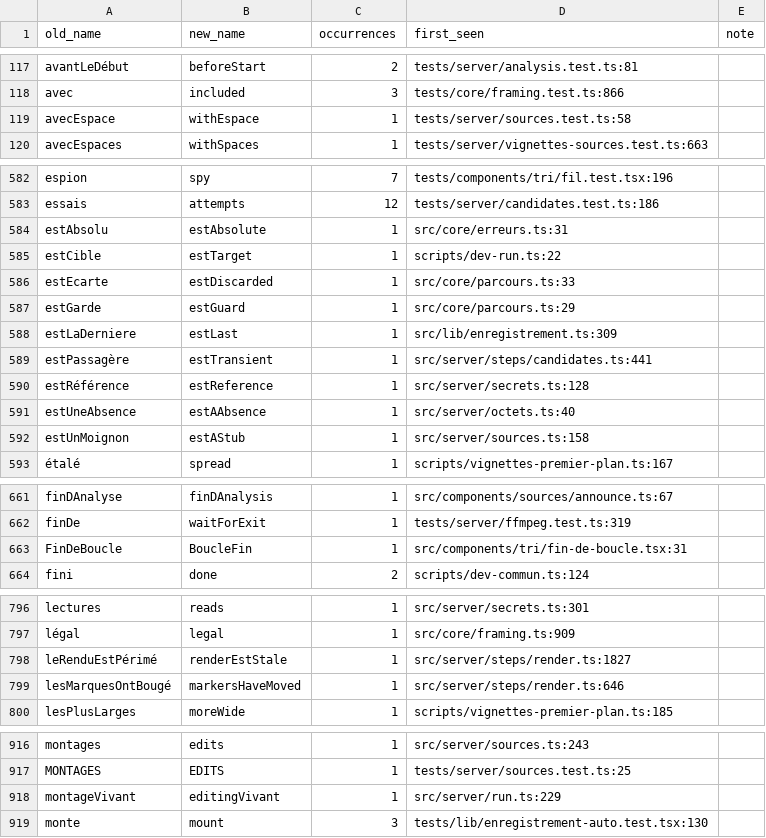
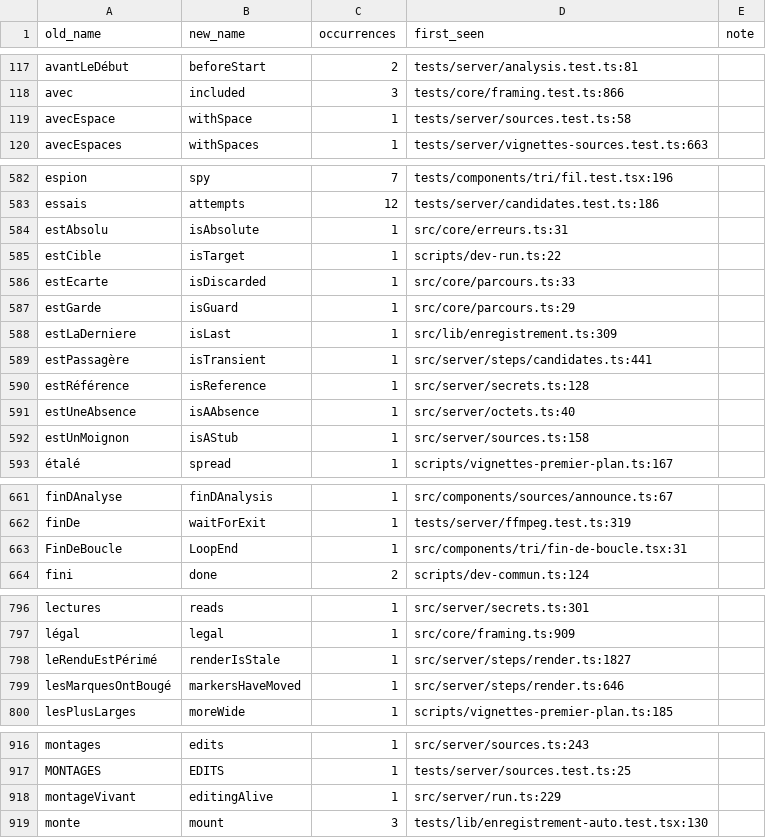
Before and after one commit to JulienCr/avolo-shorts, a TSV file: scripts/rename-73/renames-identifiers.tsv, drawn as a sheet; only a part is shown, gaps mark what is left out; the diff covers the shown part only.

```diff
--- a/scripts/rename-73/renames-identifiers.tsv
+++ b/scripts/rename-73/renames-identifiers.tsv
@@ -118,3 +118,3 @@ avantLeDébut	beforeStart	2	tests/server/analysis.test.ts:81
 avec	included	3	tests/core/framing.test.ts:866	
-avecEspace	withEspace	1	tests/server/sources.test.ts:58	
+avecEspace	withSpace	1	tests/server/sources.test.ts:58	
 avecEspaces	withSpaces	1	tests/server/vignettes-sources.test.ts:663	
@@ -583,11 +583,11 @@ espion	spy	7	tests/components/tri/fil.test.tsx:196
 essais	attempts	12	tests/server/candidates.test.ts:186	
-estAbsolu	estAbsolute	1	src/core/erreurs.ts:31	
-estCible	estTarget	1	scripts/dev-run.ts:22	
-estEcarte	estDiscarded	1	src/core/parcours.ts:33	
-estGarde	estGuard	1	src/core/parcours.ts:29	
-estLaDerniere	estLast	1	src/lib/enregistrement.ts:309	
-estPassagère	estTransient	1	src/server/steps/candidates.ts:441	
-estRéférence	estReference	1	src/server/secrets.ts:128	
-estUneAbsence	estAAbsence	1	src/server/octets.ts:40	
-estUnMoignon	estAStub	1	src/server/sources.ts:158	
+estAbsolu	isAbsolute	1	src/core/erreurs.ts:31	
+estCible	isTarget	1	scripts/dev-run.ts:22	
+estEcarte	isDiscarded	1	src/core/parcours.ts:33	
+estGarde	isGuard	1	src/core/parcours.ts:29	
+estLaDerniere	isLast	1	src/lib/enregistrement.ts:309	
+estPassagère	isTransient	1	src/server/steps/candidates.ts:441	
+estRéférence	isReference	1	src/server/secrets.ts:128	
+estUneAbsence	isAAbsence	1	src/server/octets.ts:40	
+estUnMoignon	isAStub	1	src/server/sources.ts:158	
 étalé	spread	1	scripts/vignettes-premier-plan.ts:167	
@@ -662,3 +662,3 @@ finDAnalyse	finDAnalysis	1	src/components/sources/announce.ts:67
 finDe	waitForExit	1	tests/server/ffmpeg.test.ts:319	
-FinDeBoucle	BoucleFin	1	src/components/tri/fin-de-boucle.tsx:31	
+FinDeBoucle	LoopEnd	1	src/components/tri/fin-de-boucle.tsx:31	
 fini	done	2	scripts/dev-commun.ts:124	
@@ -797,3 +797,3 @@ lectures	reads	1	src/server/secrets.ts:301
 légal	legal	1	src/core/framing.ts:909	
-leRenduEstPérimé	renderEstStale	1	src/server/steps/render.ts:1827	
+leRenduEstPérimé	renderIsStale	1	src/server/steps/render.ts:1827	
 lesMarquesOntBougé	markersHaveMoved	1	src/server/steps/render.ts:646	
@@ -917,3 +917,3 @@ montages	edits	1	src/server/sources.ts:243
 MONTAGES	EDITS	1	tests/server/sources.test.ts:25	
-montageVivant	editingVivant	1	src/server/run.ts:229	
+montageVivant	editingAlive	1	src/server/run.ts:229	
 monte	mount	3	tests/lib/enregistrement-auto.test.tsx:130	
```
Also changed, not shown: 4 edited cells elsewhere in this file, 34 other files.
